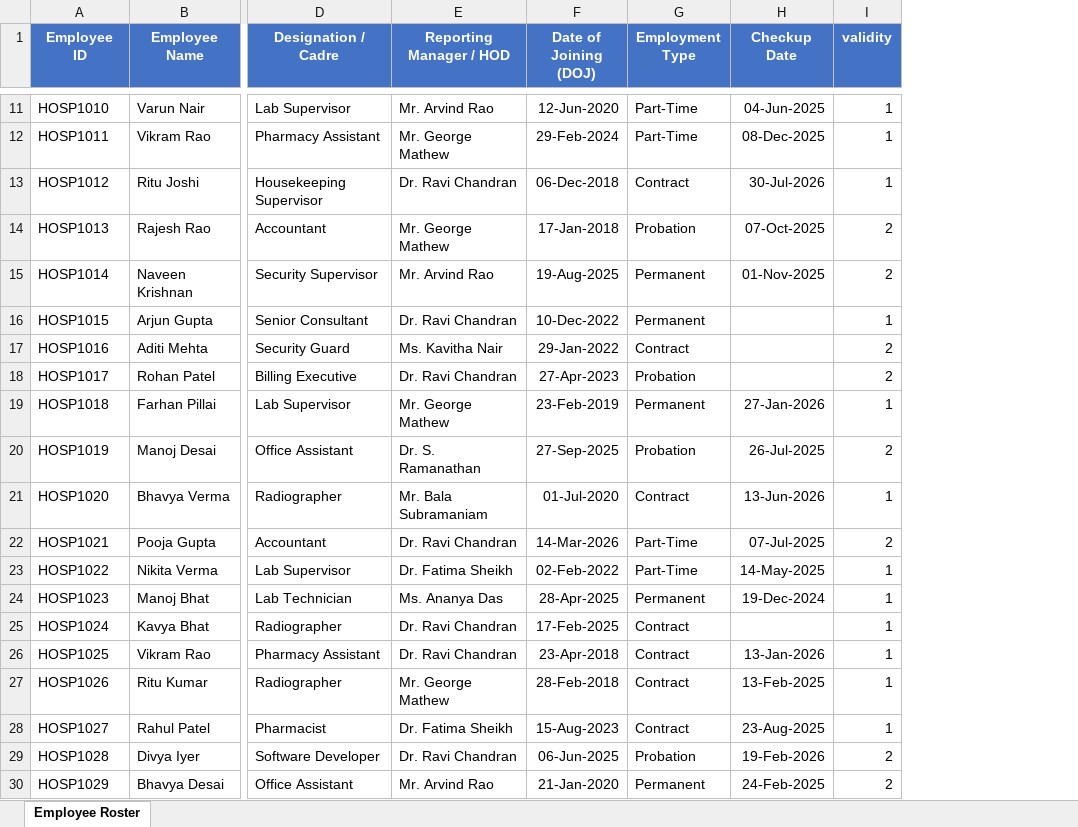
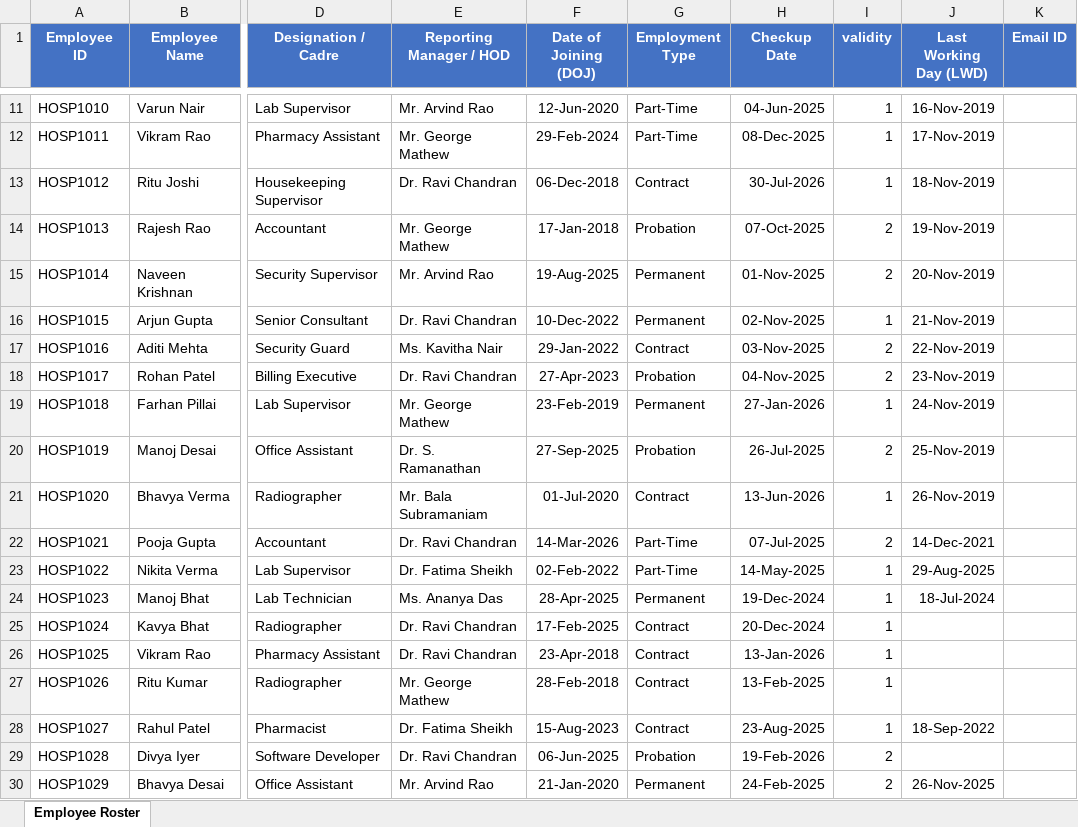
Before and after one commit to nickgeorgemathew/automation-and-tools-for-HR, an Excel workbook: annual_health_checkup_automation/Hospital_Employee_Roster_Dummy.xlsx, sheet Employee Roster, drawn as a sheet; only a part is shown, gaps mark what is left out; values as stored, in another font and other column widths than the file's, no borders; the diff covers the shown part only; the diff names each change by its address in the sheet, - before the commit and + after, or states it on an @@ line.

```diff
--- a/annual_health_checkup_automation/Hospital_Employee_Roster_Dummy.xlsx (sheet Employee Roster)
+++ b/annual_health_checkup_automation/Hospital_Employee_Roster_Dummy.xlsx (sheet Employee Roster)
+column J (Last Working Day (LWD)), rows 11-30: 16-Nov-2019 | 17-Nov-2019 | 18-Nov-2019 | 19-Nov-2019 | 20-Nov-2019 | 21-Nov-2019 | 22-Nov-2019 | 23-Nov-2019 | 24-Nov-2019 | 25-Nov-2019 | 26-Nov-2019 | 14-Dec-2021 | 29-Aug-2025 | 18-Jul-2024 |  |  |  | 18-Sep-2022 |  | 26-Nov-2025
+column K (Email ID), empty
-H16 (Checkup Date): (empty)
+H16 (Checkup Date): 02-Nov-2025
-H17 (Checkup Date): (empty)
+H17 (Checkup Date): 03-Nov-2025
-H18 (Checkup Date): (empty)
+H18 (Checkup Date): 04-Nov-2025
-H25 (Checkup Date): (empty)
+H25 (Checkup Date): 20-Dec-2024
```
Also changed, not shown: 7 edited cells elsewhere in this sheet, 5 other files.
